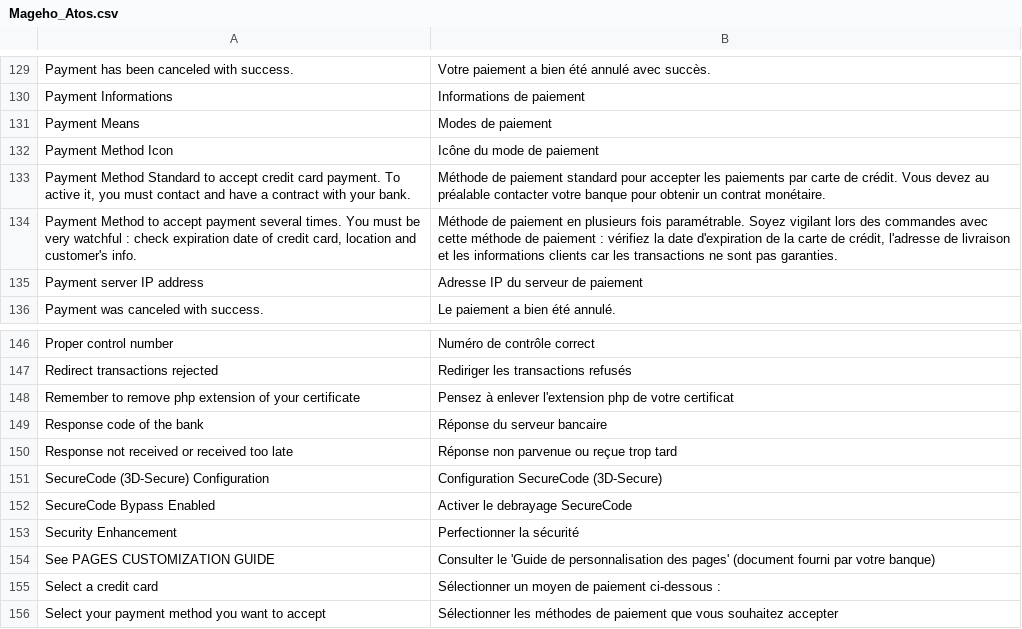
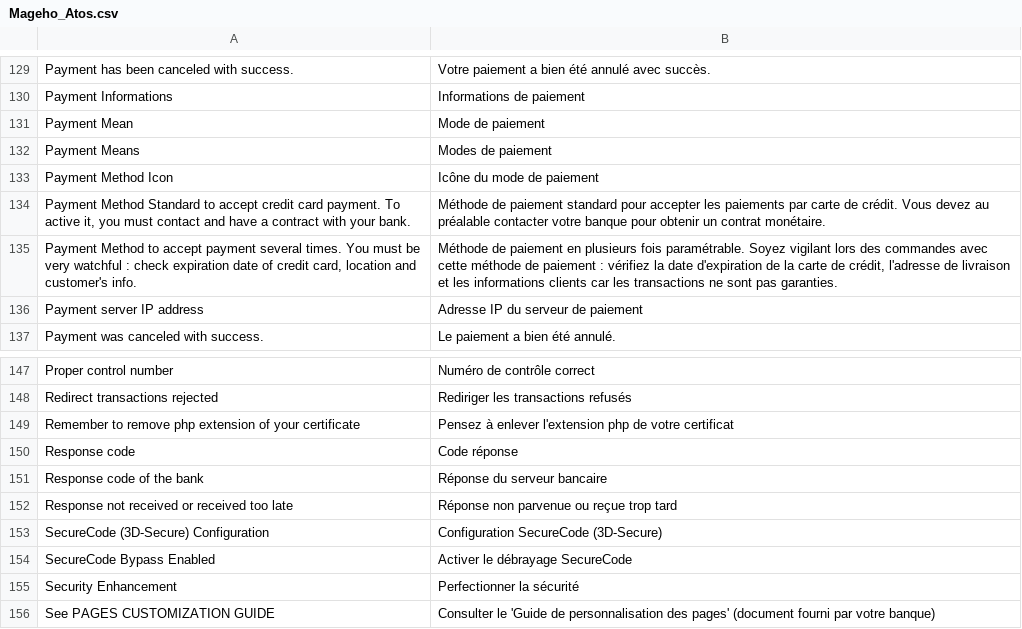
Before and after one commit to Amadeco/Mageho_Atos, a CSV file: app/locale/fr_FR/Mageho_Atos.csv, drawn as a sheet; only a part is shown, gaps mark what is left out; the shorter side is filled out with more unchanged rows.

```diff
--- a/app/locale/fr_FR/Mageho_Atos.csv
+++ b/app/locale/fr_FR/Mageho_Atos.csv
@@ -130,2 +130,3 @@
 "Payment Informations","Informations de paiement"
+"Payment Mean","Mode de paiement"
 "Payment Means","Modes de paiement"
@@ -148,2 +149,3 @@
 "Remember to remove php extension of your certificate","Pensez à enlever l'extension php de votre certificat"
+"Response code","Code réponse"
 "Response code of the bank","Réponse du serveur bancaire"
@@ -151,3 +153,3 @@
 "SecureCode (3D-Secure) Configuration","Configuration SecureCode (3D-Secure)"
-"SecureCode Bypass Enabled","Activer le debrayage SecureCode"
+"SecureCode Bypass Enabled","Activer le débrayage SecureCode"
 "Security Enhancement","Perfectionner la sécurité"
```
Also changed, not shown: 4 other files.
